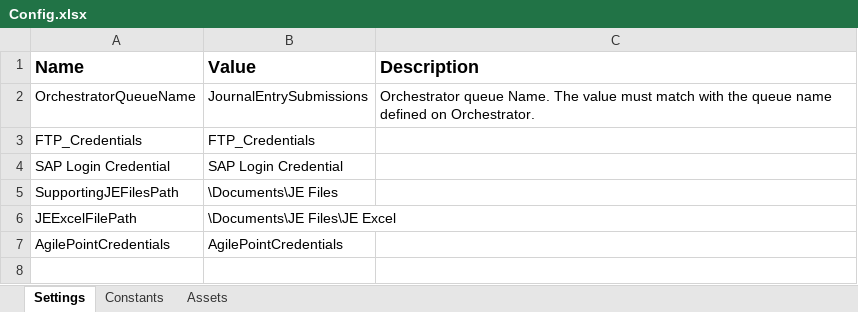
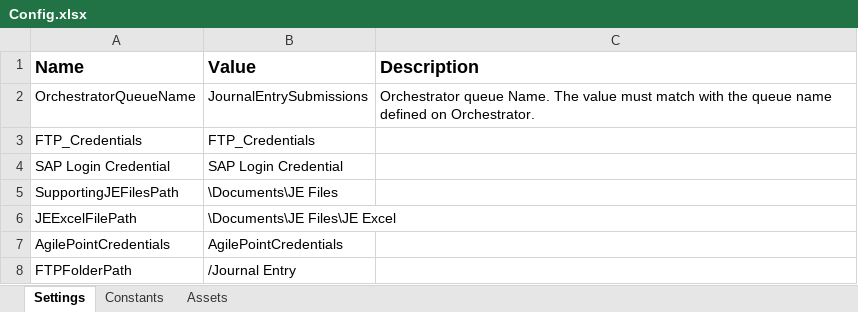
Before and after one commit to taylork1414/Journal-Entry-Submiter, an Excel workbook: Data/Config.xlsx, sheet Settings, drawn as a sheet; values as stored, in another font and other column widths than the file's, no borders; the diff names each change by its address in the sheet, - before the commit and + after, or states it on an @@ line.

```diff
--- a/Data/Config.xlsx (sheet Settings)
+++ b/Data/Config.xlsx (sheet Settings)
+row 8: FTPFolderPath | /Journal Entry
```
Also changed, not shown: 28 other files.
